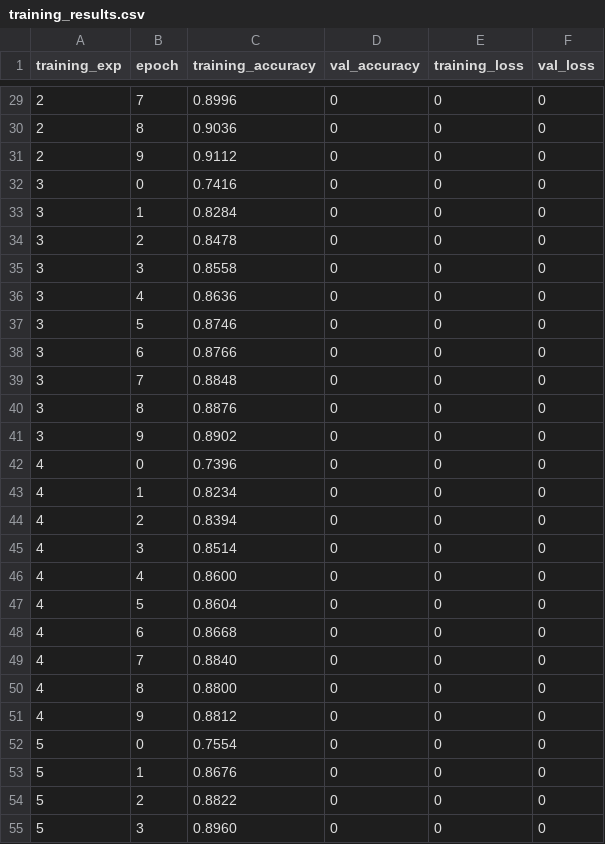
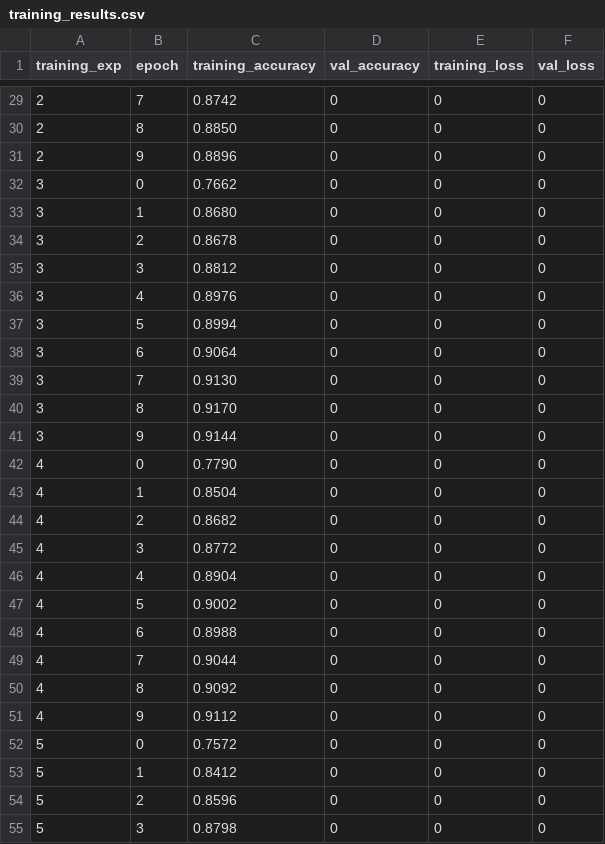
Before and after one commit to harris2001/KAN-T-Forget, a CSV file: Experiments/results/csv/lamaml_scifar100/training_results.csv, drawn as a sheet; only a part is shown, gaps mark what is left out; the diff covers the shown part only.

```diff
--- a/Experiments/results/csv/lamaml_scifar100/training_results.csv
+++ b/Experiments/results/csv/lamaml_scifar100/training_results.csv
@@ -29,27 +29,27 @@ training_exp,epoch,training_accuracy,val_accuracy,training_loss,val_loss
-2,7,0.8996,0,0,0
-2,8,0.9036,0,0,0
-2,9,0.9112,0,0,0
-3,0,0.7416,0,0,0
-3,1,0.8284,0,0,0
-3,2,0.8478,0,0,0
-3,3,0.8558,0,0,0
-3,4,0.8636,0,0,0
-3,5,0.8746,0,0,0
-3,6,0.8766,0,0,0
-3,7,0.8848,0,0,0
-3,8,0.8876,0,0,0
-3,9,0.8902,0,0,0
-4,0,0.7396,0,0,0
-4,1,0.8234,0,0,0
-4,2,0.8394,0,0,0
-4,3,0.8514,0,0,0
-4,4,0.8600,0,0,0
-4,5,0.8604,0,0,0
-4,6,0.8668,0,0,0
-4,7,0.8840,0,0,0
-4,8,0.8800,0,0,0
-4,9,0.8812,0,0,0
-5,0,0.7554,0,0,0
-5,1,0.8676,0,0,0
-5,2,0.8822,0,0,0
-5,3,0.8960,0,0,0
+2,7,0.8742,0,0,0
+2,8,0.8850,0,0,0
+2,9,0.8896,0,0,0
+3,0,0.7662,0,0,0
+3,1,0.8680,0,0,0
+3,2,0.8678,0,0,0
+3,3,0.8812,0,0,0
+3,4,0.8976,0,0,0
+3,5,0.8994,0,0,0
+3,6,0.9064,0,0,0
+3,7,0.9130,0,0,0
+3,8,0.9170,0,0,0
+3,9,0.9144,0,0,0
+4,0,0.7790,0,0,0
+4,1,0.8504,0,0,0
+4,2,0.8682,0,0,0
+4,3,0.8772,0,0,0
+4,4,0.8904,0,0,0
+4,5,0.9002,0,0,0
+4,6,0.8988,0,0,0
+4,7,0.9044,0,0,0
+4,8,0.9092,0,0,0
+4,9,0.9112,0,0,0
+5,0,0.7572,0,0,0
+5,1,0.8412,0,0,0
+5,2,0.8596,0,0,0
+5,3,0.8798,0,0,0
```
Also changed, not shown: 173 edited cells elsewhere in this file, Experiments/results/csv/lamaml_scifar100/eval_results.csv, 5 other files.
